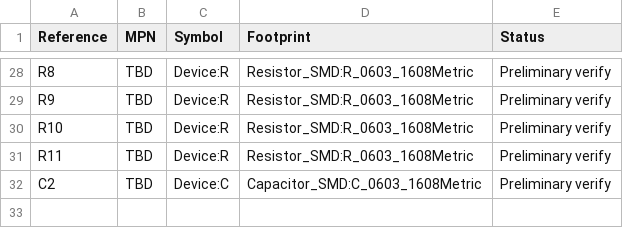
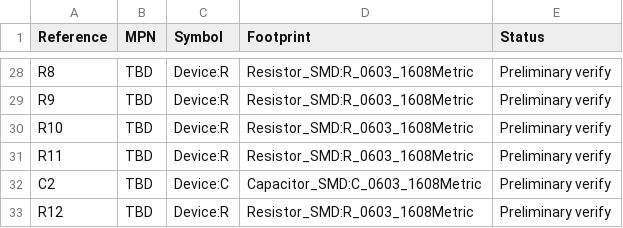
Before and after one commit to dirtybug/loraDongleHw, a CSV file: KiCad/Libraries/components.csv, drawn as a sheet; only a part is shown, gaps mark what is left out; the diff names each change by its address in the sheet, - before the commit and + after, or states it on an @@ line.

Commit message:
Draft: connect SWD supply, RF switch control and BOOT0 bias

```diff
--- a/KiCad/Libraries/components.csv
+++ b/KiCad/Libraries/components.csv
+row 33: R12 | TBD | Device:R | Resistor_SMD:R_0603_1608Metric | Preliminary verify
```
